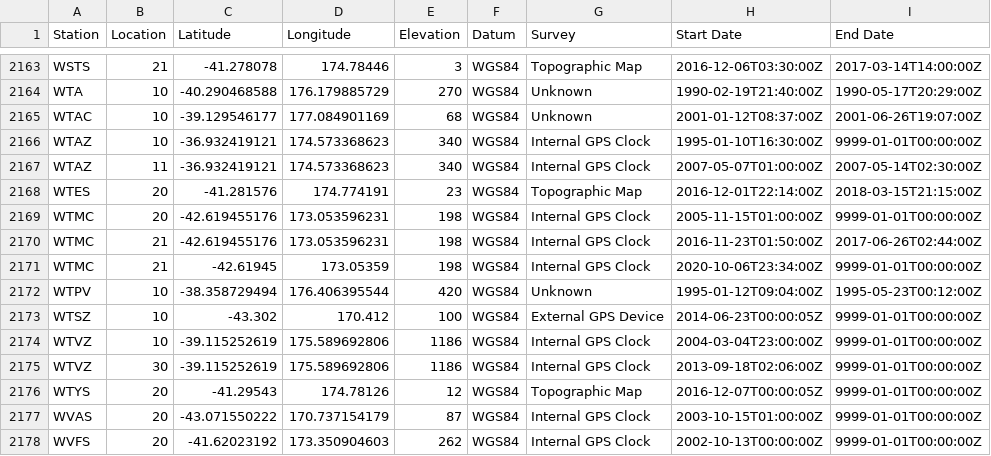
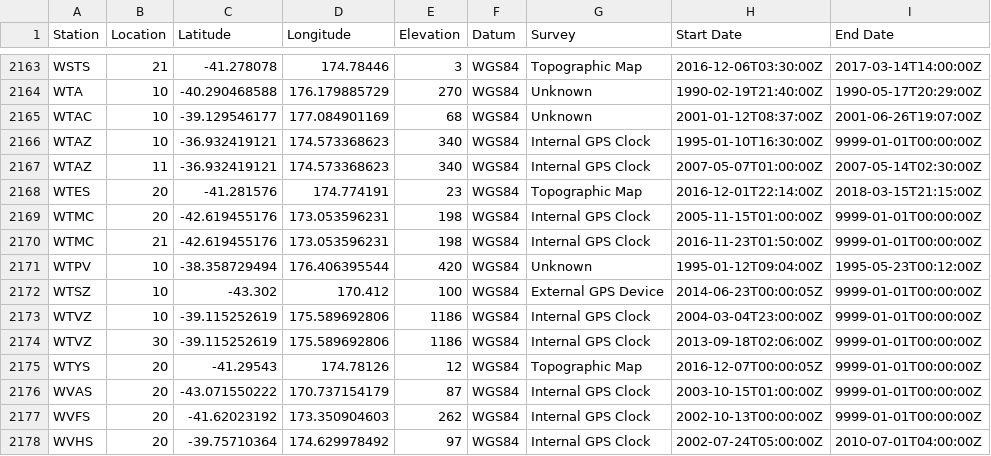
Before and after one commit to GeoNet/delta, a CSV file: network/sites.csv, drawn as a sheet; only a part is shown, gaps mark what is left out; the shorter side is filled out with more unchanged rows.

Commit message:
Update sites.csv for WTMC
modify the entry for LC 21

```diff
--- a/network/sites.csv
+++ b/network/sites.csv
@@ -2169,4 +2169,3 @@ WTES,20,-41.281576,174.774191,23,WGS84,Topographic Map,2016-12-01T22:14:00Z,2018
 WTMC,20,-42.619455176,173.053596231,198,WGS84,Internal GPS Clock,2005-11-15T01:00:00Z,9999-01-01T00:00:00Z
-WTMC,21,-42.619455176,173.053596231,198,WGS84,Internal GPS Clock,2016-11-23T01:50:00Z,2017-06-26T02:44:00Z
-WTMC,21,-42.61945,173.05359,198,WGS84,Internal GPS Clock,2020-10-06T23:34:00Z,9999-01-01T00:00:00Z
+WTMC,21,-42.619455176,173.053596231,198,WGS84,Internal GPS Clock,2016-11-23T01:50:00Z,9999-01-01T00:00:00Z
 WTPV,10,-38.358729494,176.406395544,420,WGS84,Unknown,1995-01-12T09:04:00Z,1995-05-23T00:12:00Z
```
